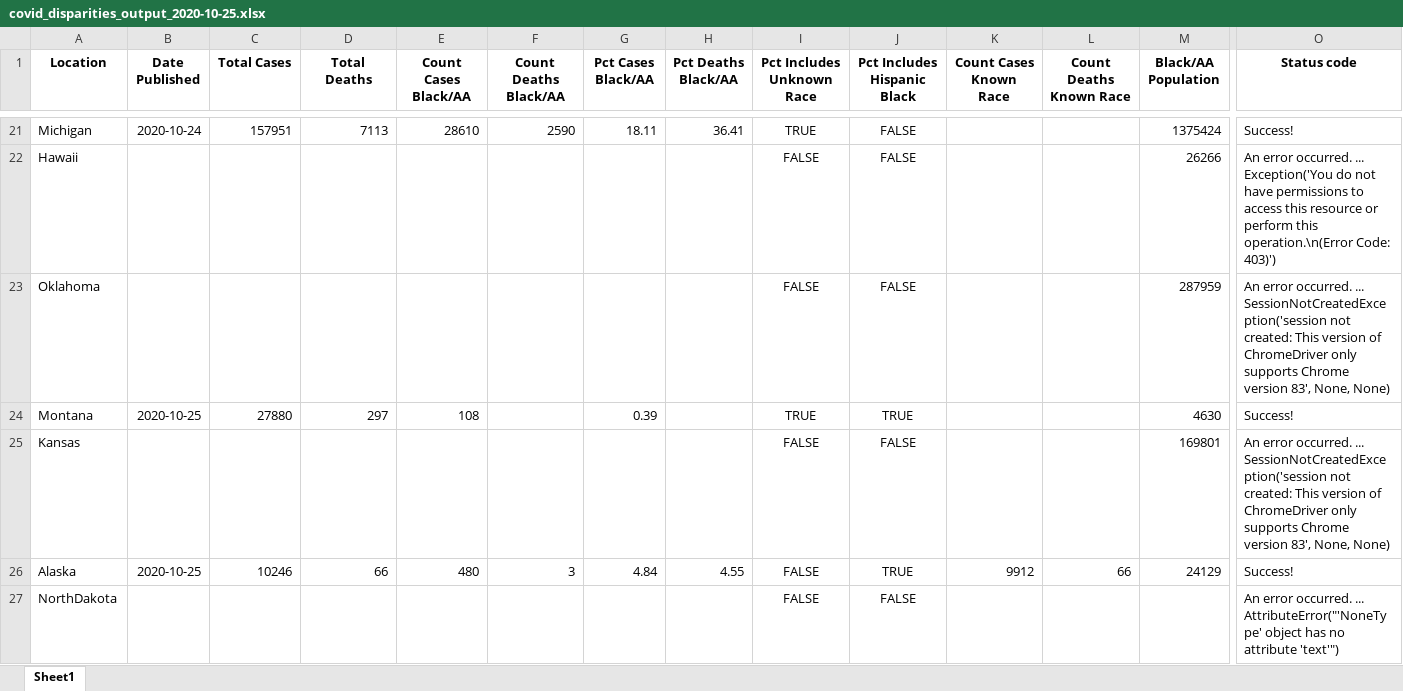
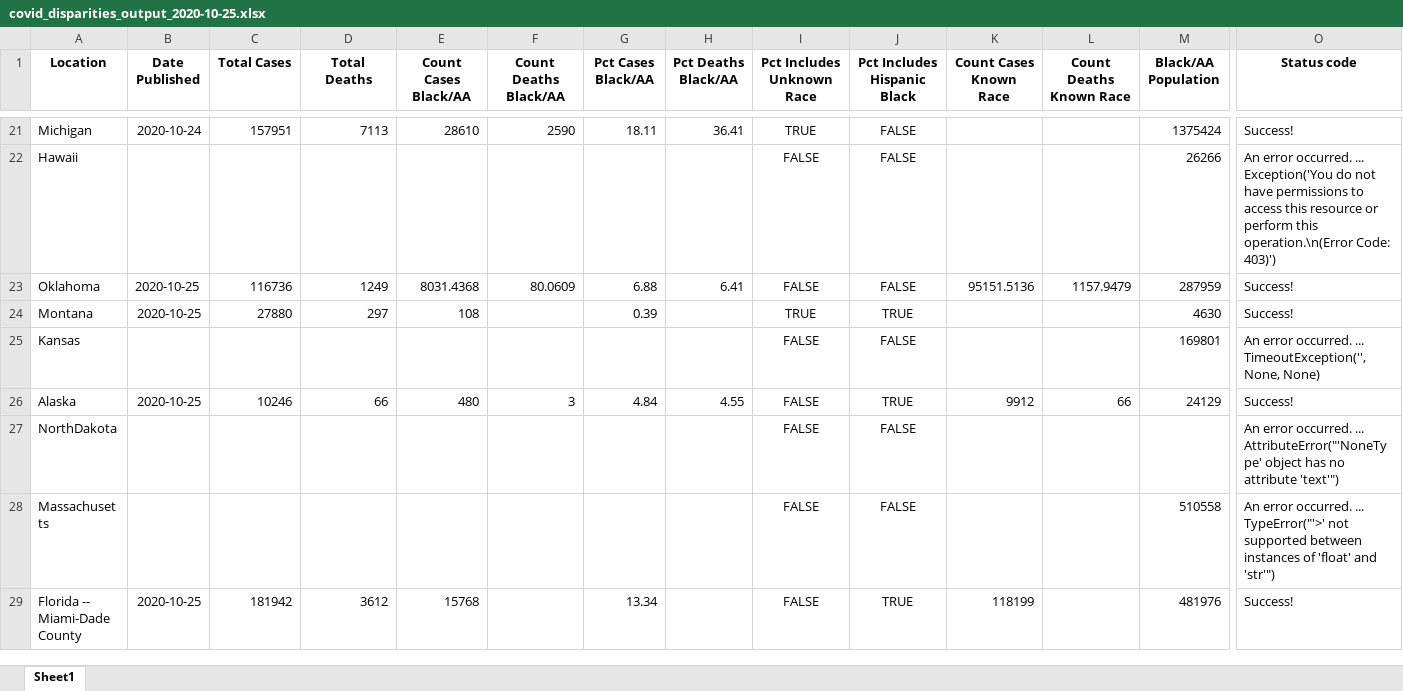
Before and after one commit to d4bl/COVID19_tracker_data_extraction, an Excel workbook: workflow/python/output/xlsx/covid_disparities_output_2020-10-25.xlsx, sheet Sheet1, drawn as a sheet; only a part is shown, gaps mark what is left out; the shorter side is filled out with more unchanged rows; values as stored, in another font and other column widths than the file's, no borders; the diff covers the shown part only; the diff names each change by its address in the sheet, - before the commit and + after, or states it on an @@ line.

```diff
--- a/workflow/python/output/xlsx/covid_disparities_output_2020-10-25.xlsx (sheet Sheet1)
+++ b/workflow/python/output/xlsx/covid_disparities_output_2020-10-25.xlsx (sheet Sheet1)
-B23 (Date Published): (empty)
+B23 (Date Published): 2020-10-25
-C23 (Total Cases): (empty)
+C23 (Total Cases): 116736
-D23 (Total Deaths): (empty)
+D23 (Total Deaths): 1249
-E23 (Count Cases Black/AA): (empty)
+E23 (Count Cases Black/AA): 8031.4368
-F23 (Count Deaths Black/AA): (empty)
+F23 (Count Deaths Black/AA): 80.0609
-G23 (Pct Cases Black/AA): (empty)
+G23 (Pct Cases Black/AA): 6.88
-H23 (Pct Deaths Black/AA): (empty)
+H23 (Pct Deaths Black/AA): 6.41
-K23 (Count Cases Known Race): (empty)
+K23 (Count Cases Known Race): 95151.5136
-L23 (Count Deaths Known Race): (empty)
+L23 (Count Deaths Known Race): 1157.9479
-O23 (Status code): An error occurred. ... SessionNotCreatedException('session not created: This version of ChromeDriver only supports Chrome version 83', None, None)
+O23 (Status code): Success!
-O25 (Status code): …occurred. ... SessionNotCreatedException('session not created: This version of ChromeDriver only supports Chrome version 83', None, None)
+O25 (Status code): …occurred. ... TimeoutException('', None, None)
```
Also changed, not shown: 62 edited cells elsewhere in this sheet, 4 other files.
